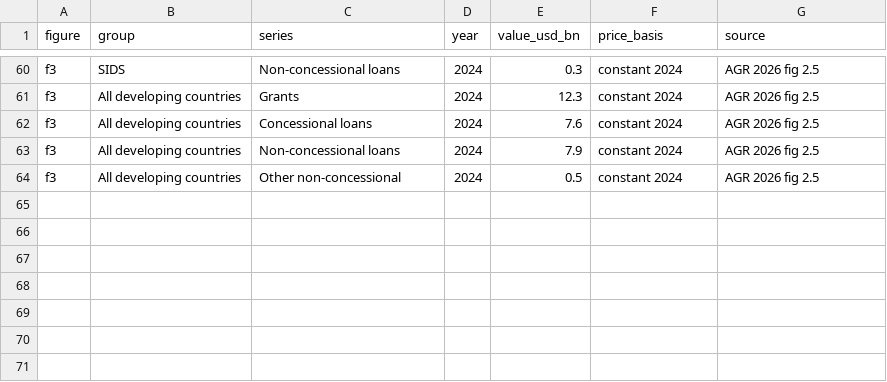
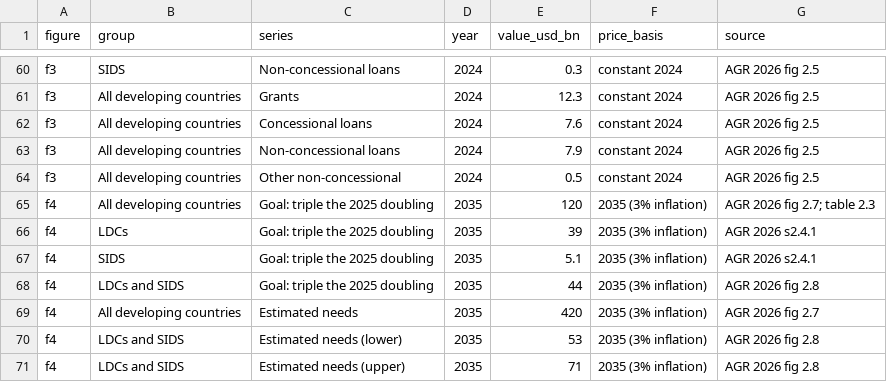
Before and after one commit to Center-for-Global-Development/COP-31, a CSV file: data/agr2026-figures.csv, drawn as a sheet; only a part is shown, gaps mark what is left out.

```diff
--- a/data/agr2026-figures.csv
+++ b/data/agr2026-figures.csv
@@ -64 +64,8 @@ f3,All developing countries,Non-concessional loans,2024,7.9,constant 2024,AGR 20
 f3,All developing countries,Other non-concessional,2024,0.5,constant 2024,AGR 2026 fig 2.5
+f4,All developing countries,Goal: triple the 2025 doubling,2035,120,2035 (3% inflation),AGR 2026 fig 2.7; table 2.3
+f4,LDCs,Goal: triple the 2025 doubling,2035,39,2035 (3% inflation),AGR 2026 s2.4.1
+f4,SIDS,Goal: triple the 2025 doubling,2035,5.1,2035 (3% inflation),AGR 2026 s2.4.1
+f4,LDCs and SIDS,Goal: triple the 2025 doubling,2035,44,2035 (3% inflation),AGR 2026 fig 2.8
+f4,All developing countries,Estimated needs,2035,420,2035 (3% inflation),AGR 2026 fig 2.7
+f4,LDCs and SIDS,Estimated needs (lower),2035,53,2035 (3% inflation),AGR 2026 fig 2.8
+f4,LDCs and SIDS,Estimated needs (upper),2035,71,2035 (3% inflation),AGR 2026 fig 2.8
```
Also changed, not shown: 5 other files.
